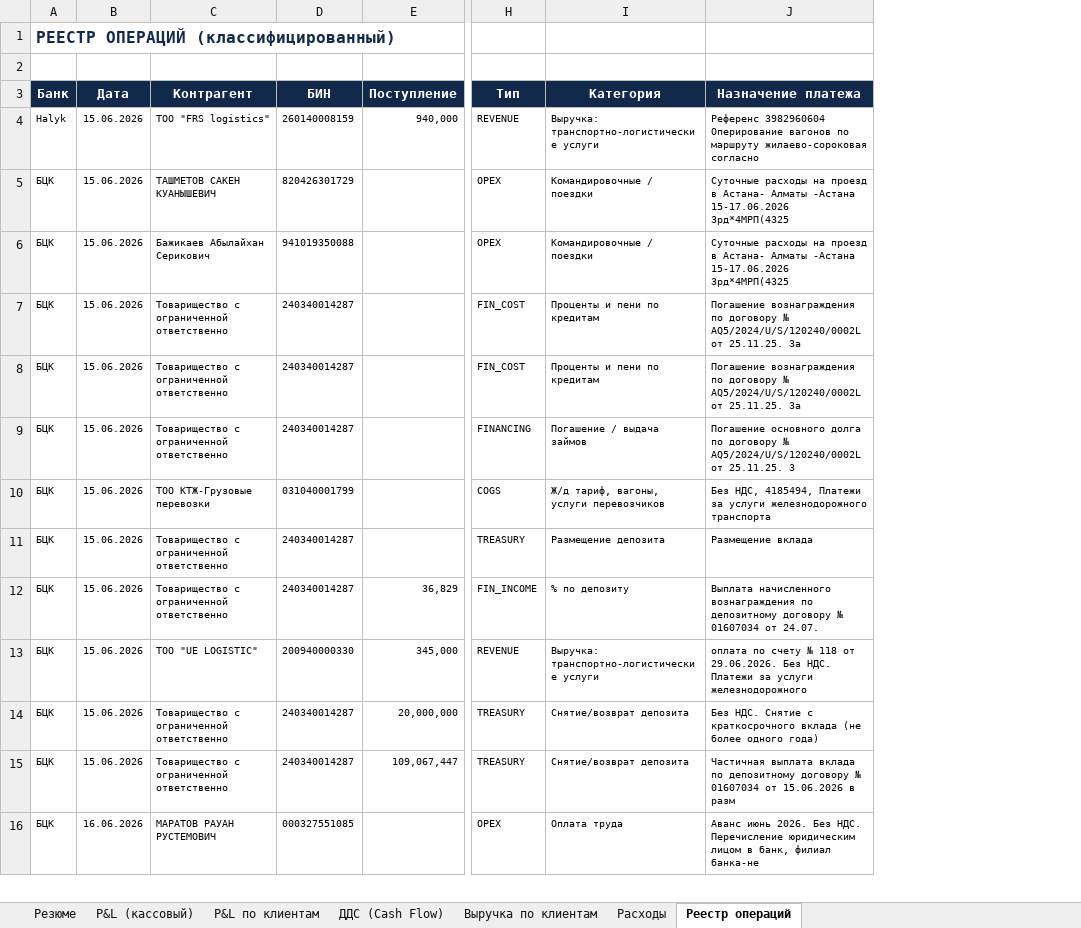
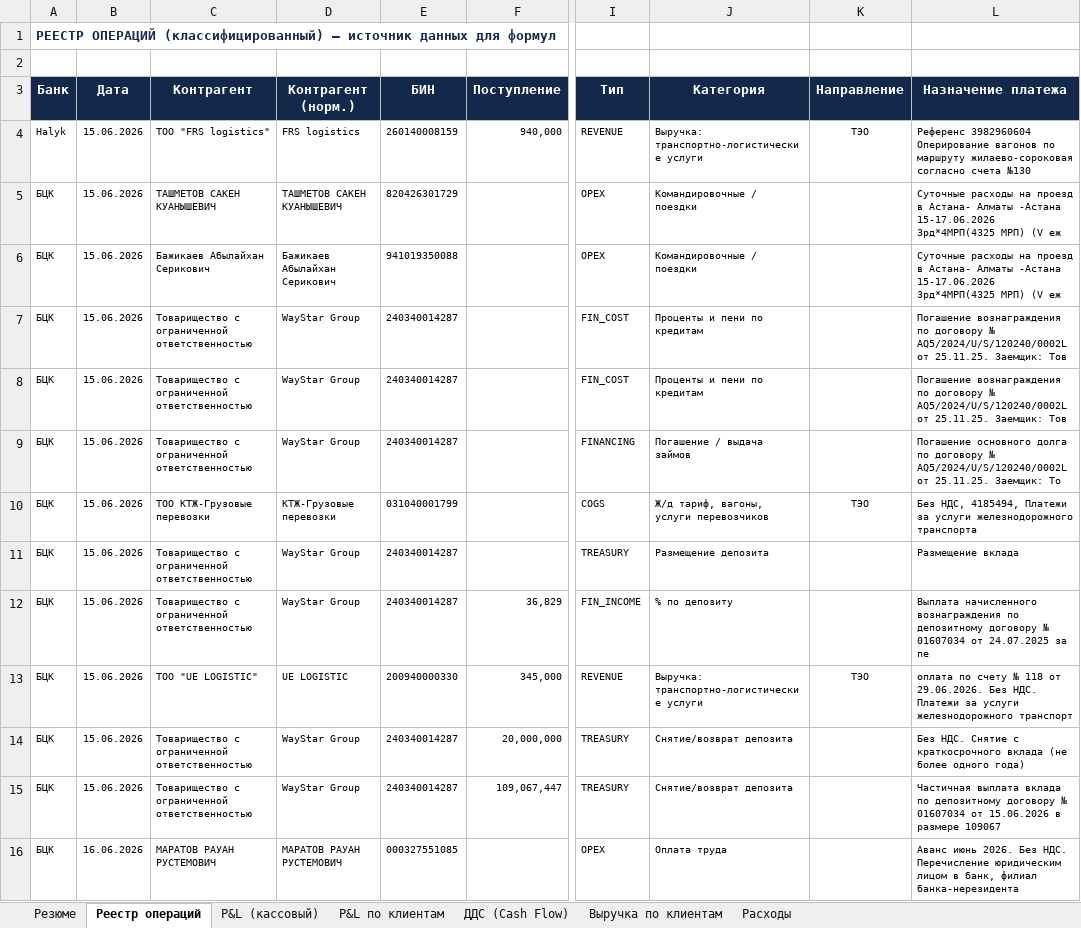
Before and after one commit to aoobakirov/board-presentation, an Excel workbook: mgmt-report/WayStar_Управленческая_отчетность_15.06-15.07.2026.xlsx, sheet Реестр операций, drawn as a sheet; only a part is shown, gaps mark what is left out; values as stored, in another font and other column widths than the file's, no borders; addresses are those after the commit; the diff covers the shown part only; the diff names each change by its address in the sheet, - before the commit and + after, or states it on an @@ line.

```diff
--- a/mgmt-report/WayStar_Управленческая_отчетность_15.06-15.07.2026.xlsx (sheet Реестр операций)
+++ b/mgmt-report/WayStar_Управленческая_отчетность_15.06-15.07.2026.xlsx (sheet Реестр операций)
@@ sheet tab order changed: Резюме | Реестр операций | P&L (кассовый) | P&L по клиентам | ДДС (Cash Flow) | Выручка по клиентам | Расходы @@
+column D (Контрагент (норм.)), rows 4-16: FRS logistics | ТАШМЕТОВ САКЕН КУАНЫШЕВИЧ | Бажикаев Абылайхан Серикович | WayStar Group | WayStar Group | WayStar Group | КТЖ-Грузовые перевозки | WayStar Group | WayStar Group | UE LOGISTIC | WayStar Group | WayStar Group | МАРАТОВ РАУАН РУСТЕМОВИЧ
+column K (Направление), rows 4-13: ТЭО |  |  |  |  |  | ТЭО |  |  | ТЭО
-A1 (Банк): …ОПЕРАЦИЙ (классифицированный)
+A1 (Банк): …ОПЕРАЦИЙ (классифицированный) — источник данных для формул
@@ A1 text size: smaller @@
-L4 (Назначение платежа): …жилаево-сороковая согласно
+L4 (Назначение платежа): …жилаево-сороковая согласно счета №130
-L5:L6 (Назначение платежа): …15-17.06.2026 3рд*4МРП(4325
+L5:L6 (Назначение платежа): …15-17.06.2026 3рд*4МРП(4325 МРП) (V еж
-C7:C9 (Контрагент): Товарищество с ограниченной ответственно
+C7:C9 (Контрагент): Товарищество с ограниченной ответственностью
-L7:L8 (Назначение платежа): …от 25.11.25. За
+L7:L8 (Назначение платежа): …от 25.11.25. Заемщик: Тов
-L9 (Назначение платежа): …от 25.11.25. З
+L9 (Назначение платежа): …от 25.11.25. Заемщик: То
-C11:C12 (Контрагент): Товарищество с ограниченной ответственно
+C11:C12 (Контрагент): Товарищество с ограниченной ответственностью
-L12 (Назначение платежа): …01607034 от 24.07.
+L12 (Назначение платежа): …01607034 от 24.07.2025 за пе
-L13 (Назначение платежа): …услуги железнодорожного
+L13 (Назначение платежа): …услуги железнодорожного транспорт
-C14:C15 (Контрагент): Товарищество с ограниченной ответственно
+C14:C15 (Контрагент): Товарищество с ограниченной ответственностью
-L15 (Назначение платежа): …15.06.2026 в разм
+L15 (Назначение платежа): …15.06.2026 в размере 109067
-L16 (Назначение платежа): …банк, филиал банка-не
+L16 (Назначение платежа): …банк, филиал банка-нерезидента
```
Also changed, not shown: 500 edited cells elsewhere in this sheet, sheet P&L по клиентам, sheet Выручка по клиентам, sheet ДДС (Cash Flow), sheet P&L (кассовый), sheet Расходы, sheet Резюме, 4 other files.
